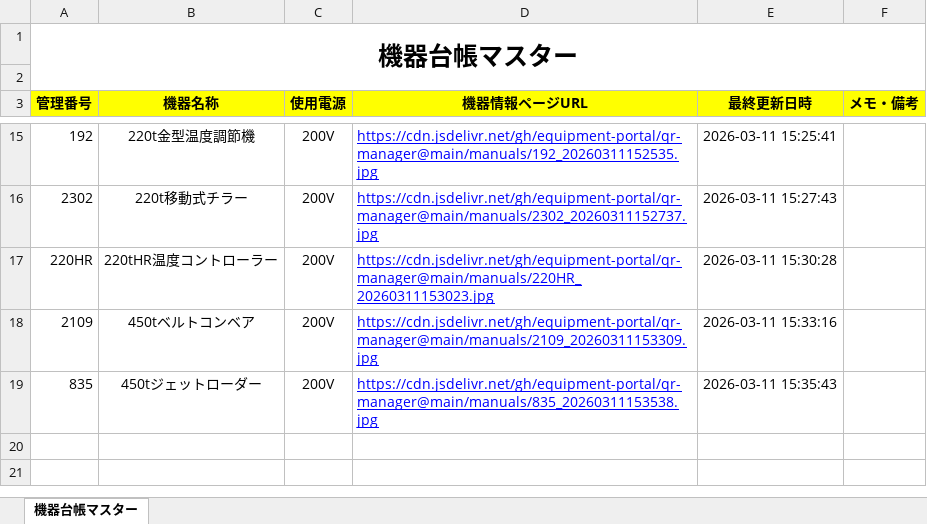
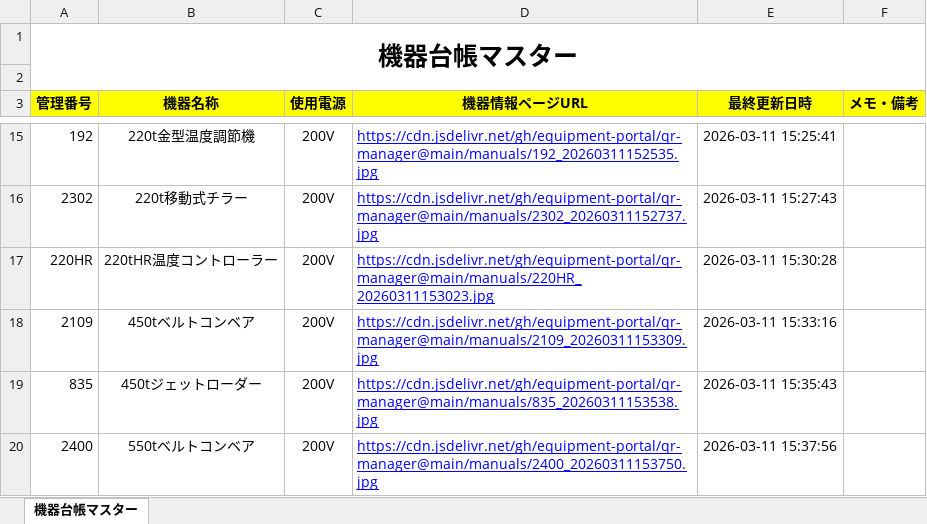
Before and after one commit to equipment-portal/qr-manager, an Excel workbook: ledger/機器台帳マスター.xlsx, sheet 機器台帳マスター, drawn as a sheet; only a part is shown, gaps mark what is left out; values as stored, in another font and other column widths than the file's, no borders; the diff names each change by its address in the sheet, - before the commit and + after, or states it on an @@ line.

Commit message:
Update Master Ledger

```diff
--- a/ledger/機器台帳マスター.xlsx (sheet 機器台帳マスター)
+++ b/ledger/機器台帳マスター.xlsx (sheet 機器台帳マスター)
+row 20: 2400 | 550tベルトコンベア | 200V | https://cdn.jsdelivr.net/gh/equipment-portal/qr-manager@main/manuals/2400_20260311153750.jpg | 2026-03-11 15:37:56
```
